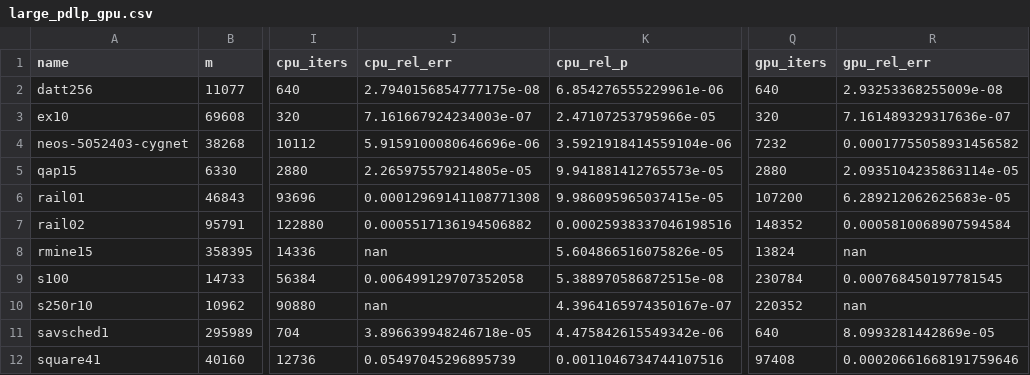
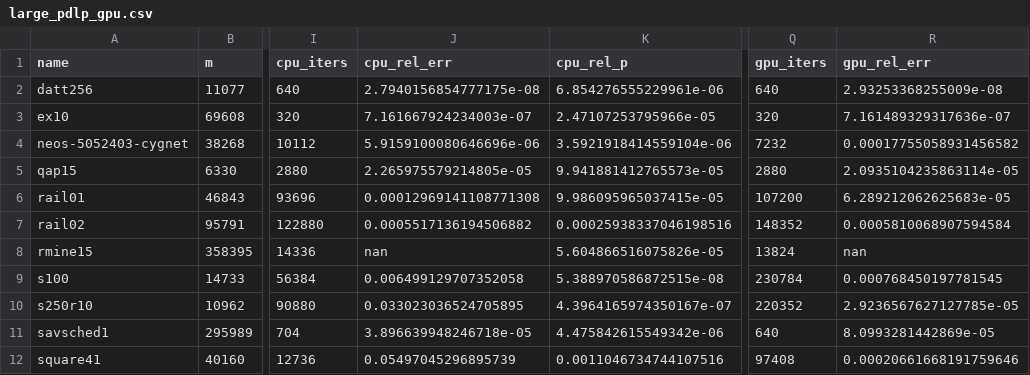
Before and after one commit to darshvn/nirnay, a CSV file: results/large_pdlp_gpu.csv, drawn as a sheet; only a part is shown, gaps mark what is left out; the diff names each change by its address in the sheet, - before the commit and + after, or states it on an @@ line.

```diff
--- a/results/large_pdlp_gpu.csv
+++ b/results/large_pdlp_gpu.csv
-J10 (cpu_rel_err): nan
+J10 (cpu_rel_err): 0.033023036524705895
-R10 (gpu_rel_err): nan
+R10 (gpu_rel_err): 2.9236567627127785e-05
```
Also changed, not shown: 30 other files.
